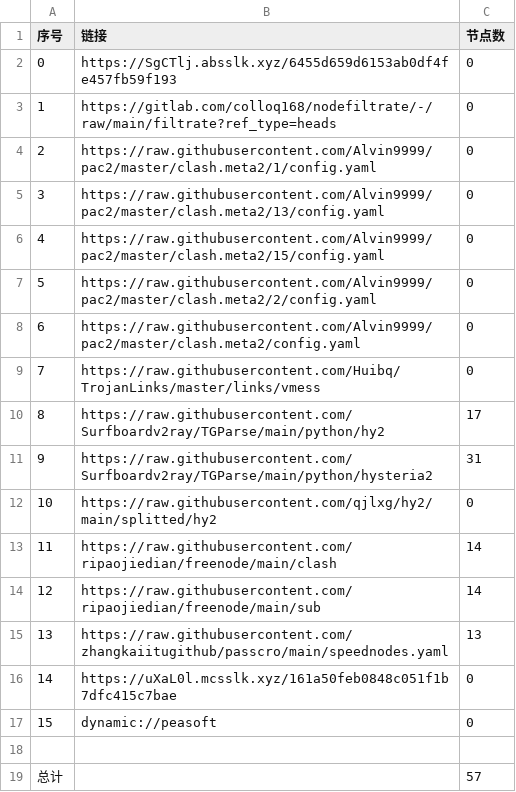
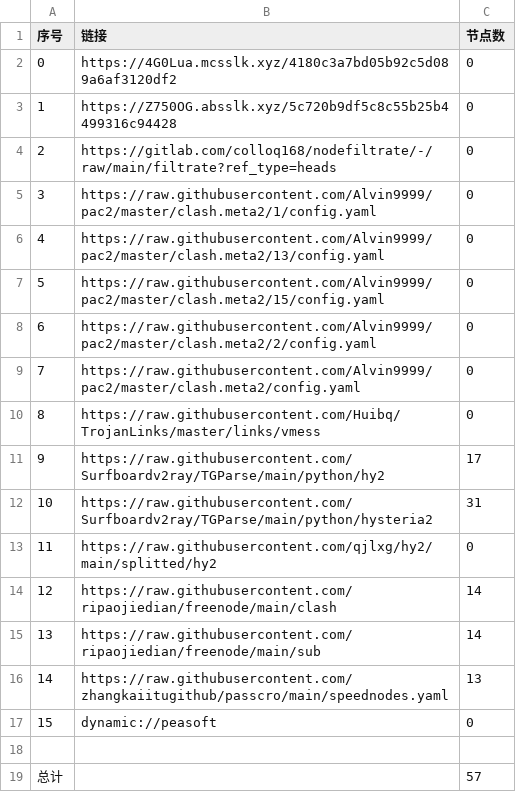
Before and after one commit to ggmsub/AutoMergePublicNodes, a CSV file: list_result.csv, drawn as a sheet; removed rows and columns are numbered as before the commit, all else as after; the diff names each change by its address in the sheet, - before the commit and + after, or states it on an @@ line.

```diff
--- a/list_result.csv
+++ b/list_result.csv
+row 2: 0 | https://4G0Lua.mcsslk.xyz/4180c3a7bd05b92c5d089a6af3120df2 | 0
@@ column A (序号) renumbered between rows 3 and 16 @@
-B3 (链接): https://SgCTlj.absslk.xyz/6455d659d6153ab0df4fe457fb59f193
+B3 (链接): https://Z750OG.absslk.xyz/5c720b9df5c8c55b25b4499316c94428
-row 16: 14 | https://uXaL0l.mcsslk.xyz/161a50feb0848c051f1b7dfc415c7bae | 0
```
Also changed, not shown: 19 other files.
